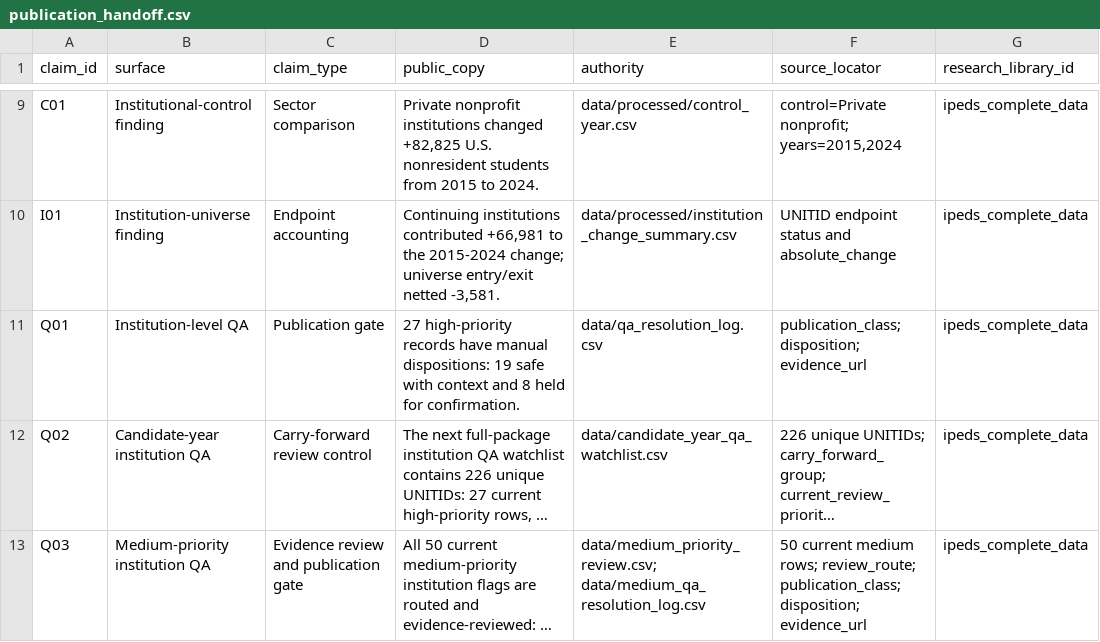
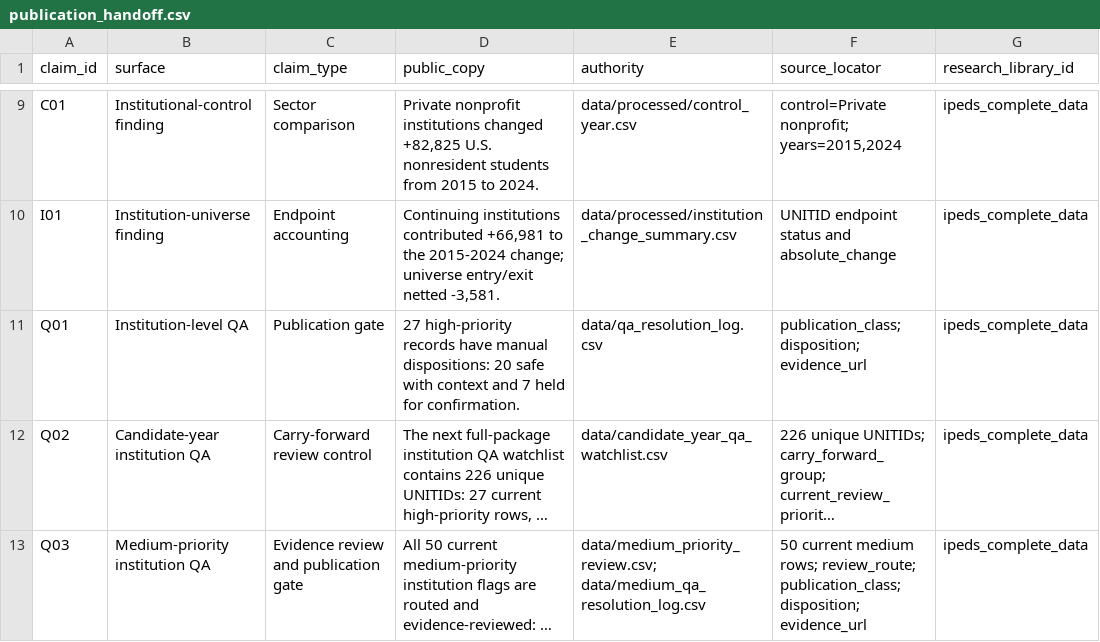
Before and after one commit to Joseph-Th/higher_education_and_immigration_demo, a CSV file: downloads/publication_handoff.csv, drawn as a sheet; only a part is shown, gaps mark what is left out; long unchanged cells end in …; the diff names each change by its address in the sheet, - before the commit and + after, or states it on an @@ line.

```diff
--- a/downloads/publication_handoff.csv
+++ b/downloads/publication_handoff.csv
-D11 (public_copy): …manual dispositions: 19 safe with context and 8 held for…
+D11 (public_copy): …manual dispositions: 20 safe with context and 7 held for…
```
Also changed, not shown: downloads/release_readiness.csv, 15 other files.
